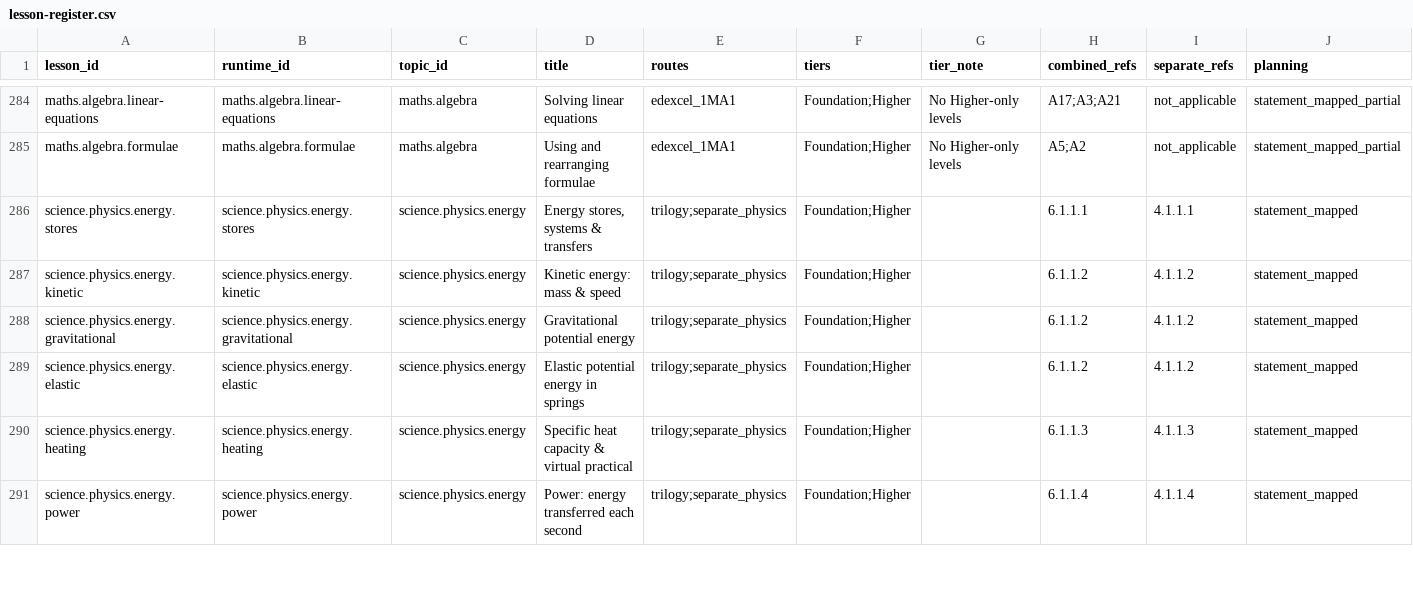
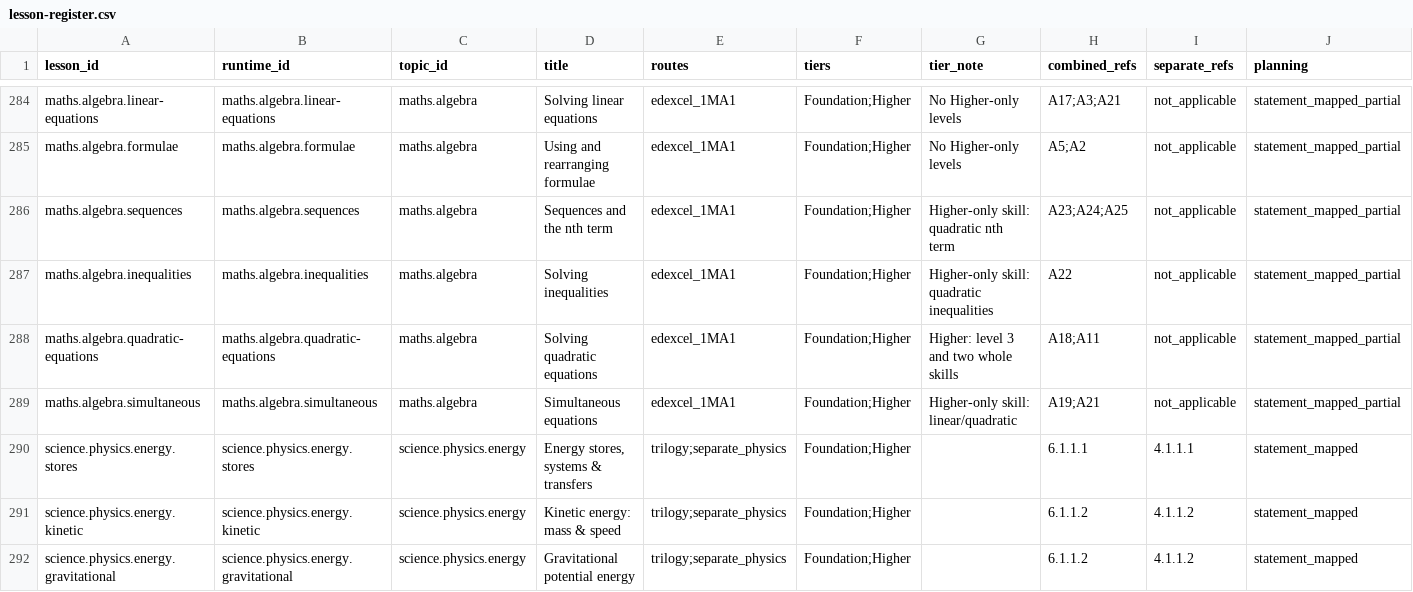
Before and after one commit to adamscourfield/crashcourse, a CSV file: curriculum/lesson-register.csv, drawn as a sheet; only a part is shown, gaps mark what is left out; the shorter side is filled out with more unchanged rows; rows hold the shown columns only; the diff names each change by its address in the sheet, - before the commit and + after, or states it on an @@ line.

```diff
--- a/curriculum/lesson-register.csv
+++ b/curriculum/lesson-register.csv
+row 286: maths.algebra.sequences | maths.algebra.sequences | maths.algebra | Sequences and the nth term | edexcel_1MA1 | Foundation;Higher | Higher-only skill: quadratic nth term | A23;A24;A25 | not_applicable | statement_mapped_partial
+row 287: maths.algebra.inequalities | maths.algebra.inequalities | maths.algebra | Solving inequalities | edexcel_1MA1 | Foundation;Higher | Higher-only skill: quadratic inequalities | A22 | not_applicable | statement_mapped_partial
+row 288: maths.algebra.quadratic-equations | maths.algebra.quadratic-equations | maths.algebra | Solving quadratic equations | edexcel_1MA1 | Foundation;Higher | Higher: level 3 and two whole skills | A18;A11 | not_applicable | statement_mapped_partial
+row 289: maths.algebra.simultaneous | maths.algebra.simultaneous | maths.algebra | Simultaneous equations | edexcel_1MA1 | Foundation;Higher | Higher-only skill: linear/quadratic | A19;A21 | not_applicable | statement_mapped_partial
```
Also changed, not shown: curriculum/maths-algebra-requirements.csv, curriculum/subject-register.csv, 35 other files.
